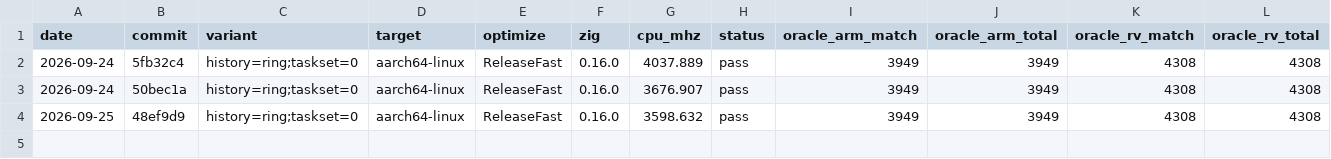
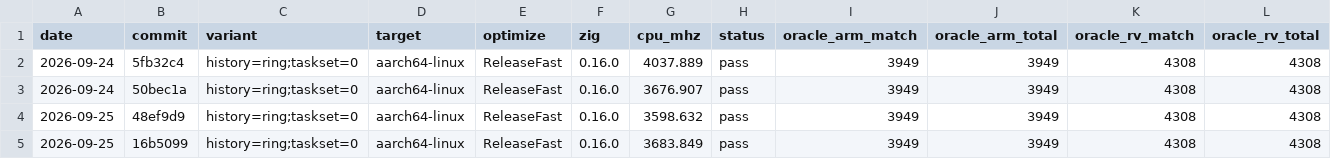
Before and after one commit to mfleming0101/core, a TSV file: bench/release-metrics.tsv, drawn as a sheet; only a part is shown; rows hold the shown columns only; the diff names each change by its address in the sheet, - before the commit and + after, or states it on an @@ line.

Commit message:
Bench: release metrics row for v0.1.1

```diff
--- a/bench/release-metrics.tsv
+++ b/bench/release-metrics.tsv
+row 5: 2026-09-25 | 16b5099 | history=ring;taskset=0 | aarch64-linux | ReleaseFast | 0.16.0 | 3683.849 | pass | 3949 | 3949 | 4308 | 4308
```
